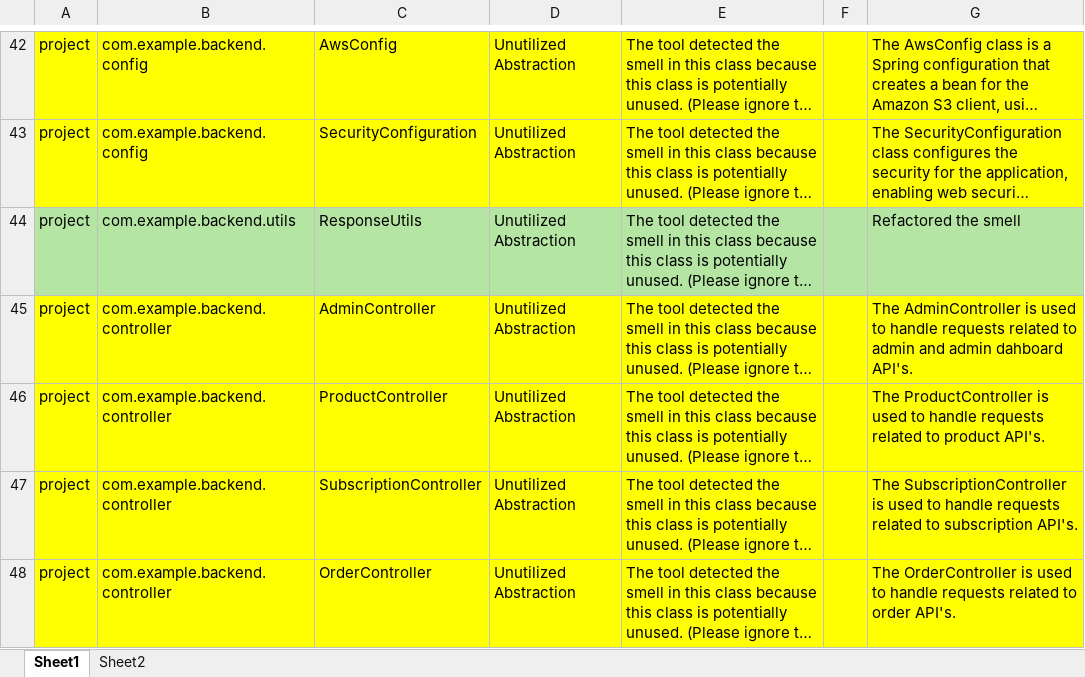
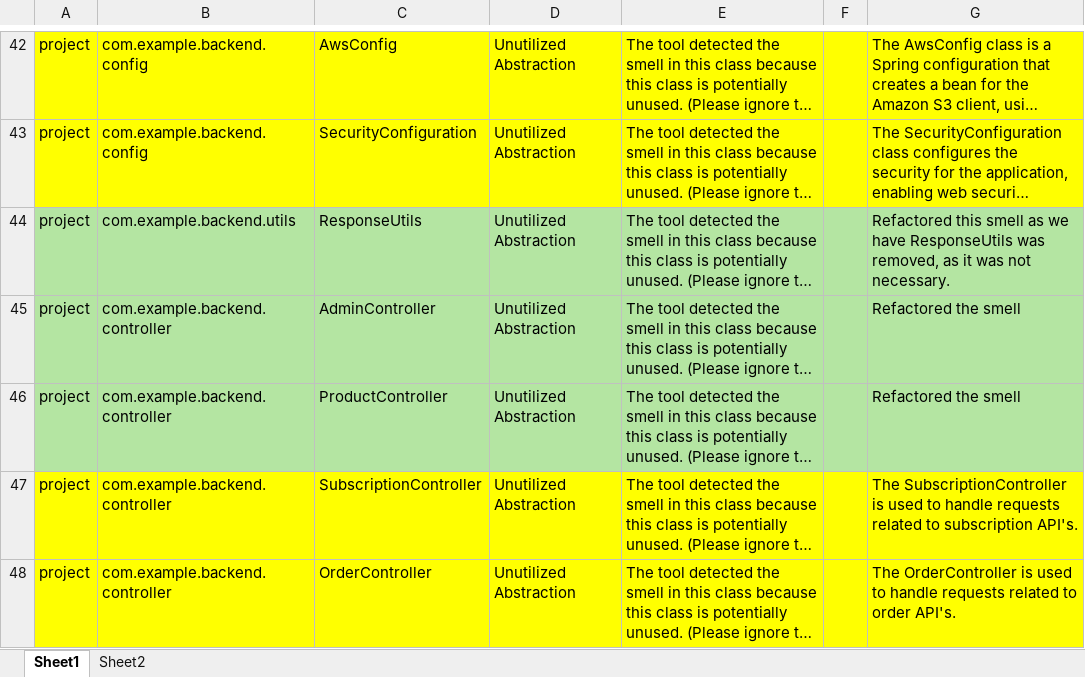
Before and after one commit to jaishankar2001/fullstack-farm-produce-ecommerce-webapp, an Excel workbook: Smell_analysis_summary/Design_smells.xlsx, sheet Sheet1, drawn as a sheet; only a part is shown, gaps mark what is left out; long unchanged cells end in …; values as stored, in another font and other column widths than the file's, no borders; the diff covers the shown part only; the diff names each change by its address in the sheet, - before the commit and + after, or states it on an @@ line.

Commit message:
Added: design smells

```diff
--- a/Smell_analysis_summary/Design_smells.xlsx (sheet Sheet1)
+++ b/Smell_analysis_summary/Design_smells.xlsx (sheet Sheet1)
-G44: Refactored the smell
+G44: Refactored this smell as we have ResponseUtils was removed, as it was not necessary.
-A45:G46 fill: #FFFF00
+A45:G46 fill: #B4E5A2
-G45: The AdminController is used to handle requests related to admin and admin dahboard API's.
+G45: Refactored the smell
-G46: The ProductController is used to handle requests related to product API's.
+G46: Refactored the smell
```
Also changed, not shown: 30 edited cells and cell formats elsewhere in this sheet, 1 other file.
